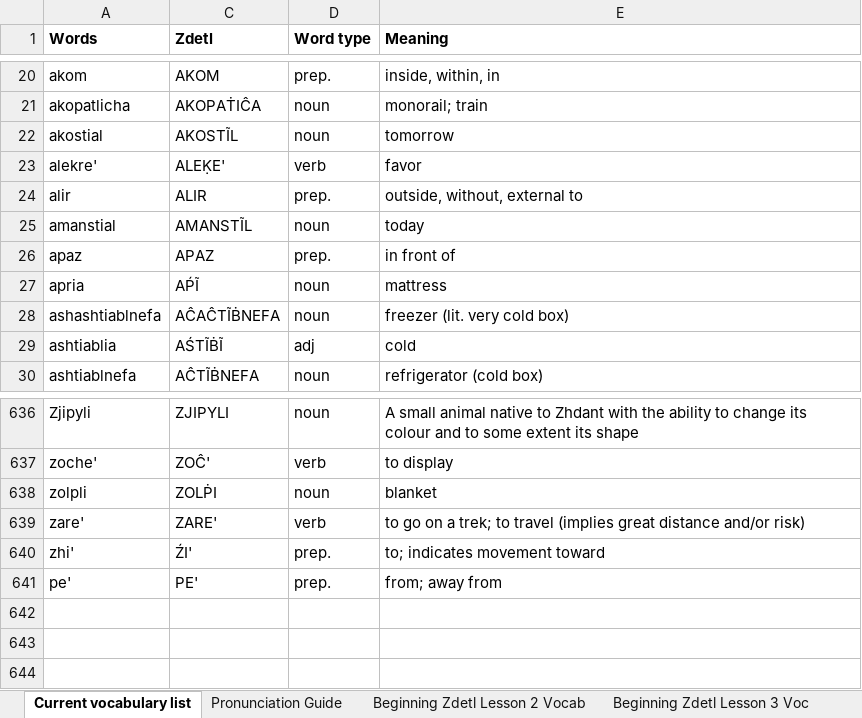
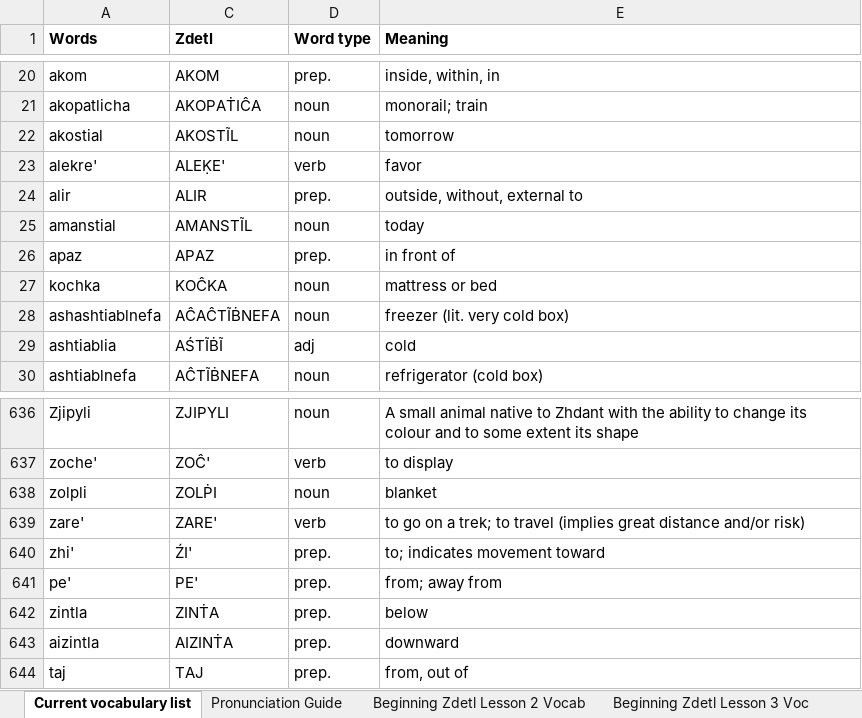
Before and after one commit to jkaz1968/Zdetl, an Excel workbook: Zdetl Words List.xlsx, sheet Current vocabulary list, drawn as a sheet; only a part is shown, gaps mark what is left out; values as stored, in another font and other column widths than the file's, no borders; conditional formats not drawn; removed rows and columns are numbered as before the commit, all else as after; the diff names each change by its address in the sheet, - before the commit and + after, or states it on an @@ line.

```diff
--- a/Zdetl Words List.xlsx (sheet Current vocabulary list)
+++ b/Zdetl Words List.xlsx (sheet Current vocabulary list)
-row 27: apria | AṔĨ | noun | mattress
+row 27: kochka | KOĈKA | noun | mattress or bed
+row 642: zintla | ZINṪA | prep. | below
+row 643: aizintla | AIZINṪA | prep. | downward
+row 644: taj | TAJ | prep. | from, out of
```
Also changed, not shown: sheet BZ Lesson 5 Vocabulary, hidden cells, 2 other files.
